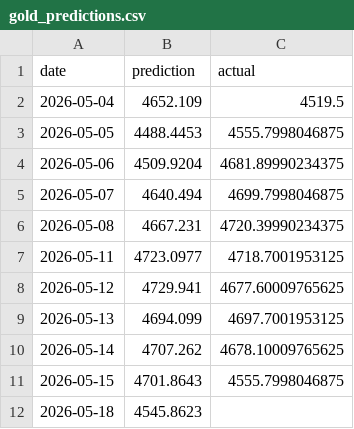
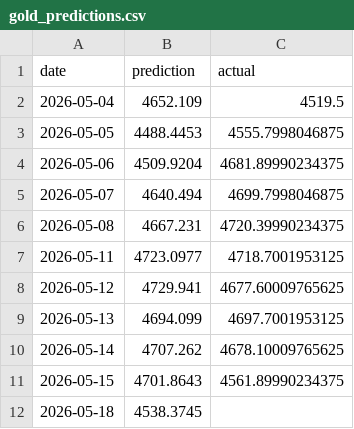
Before and after one commit to sarathisisme/next_day_gold_price_prediction, a CSV file: gold_predictions.csv, drawn as a sheet.

```diff
--- a/gold_predictions.csv
+++ b/gold_predictions.csv
@@ -10,3 +10,3 @@ date,prediction,actual
 2026-05-14,4707.262,4678.10009765625
-2026-05-15,4701.8643,4555.7998046875
-2026-05-18,4545.8623,
+2026-05-15,4701.8643,4561.89990234375
+2026-05-18,4538.3745,
```
